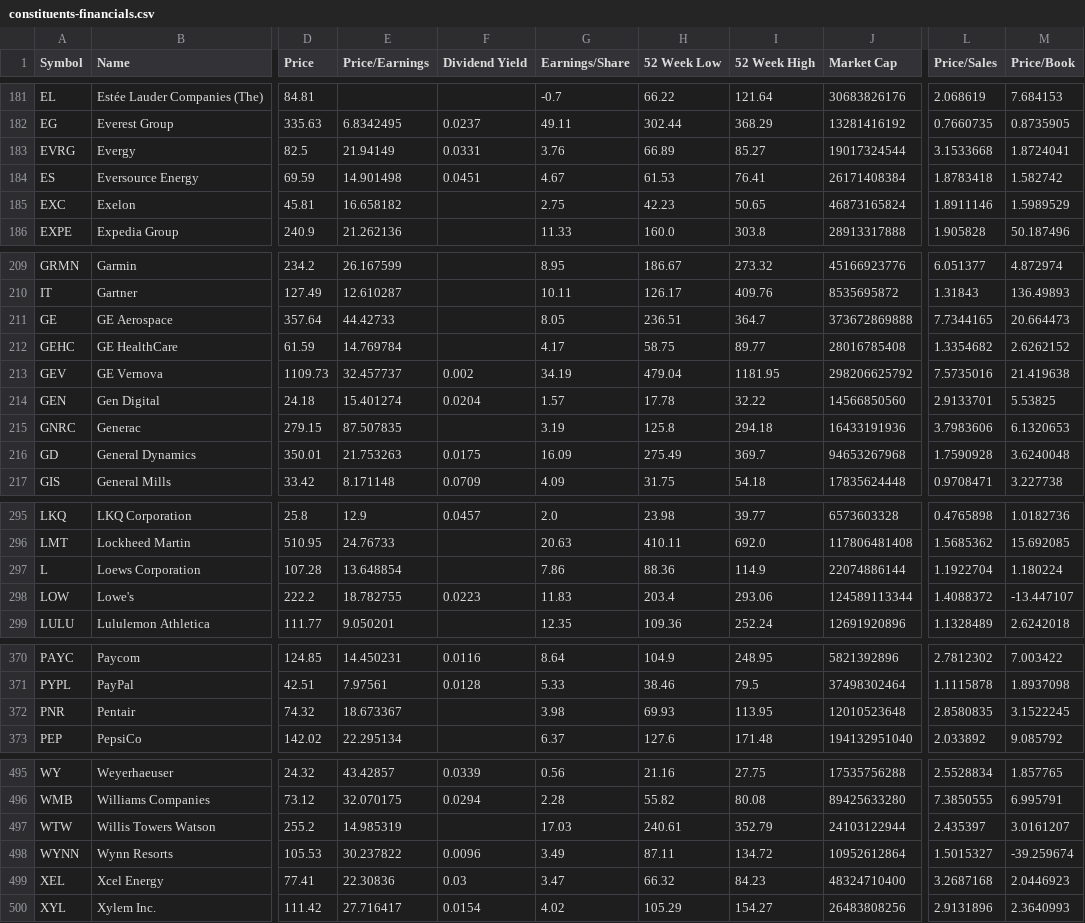
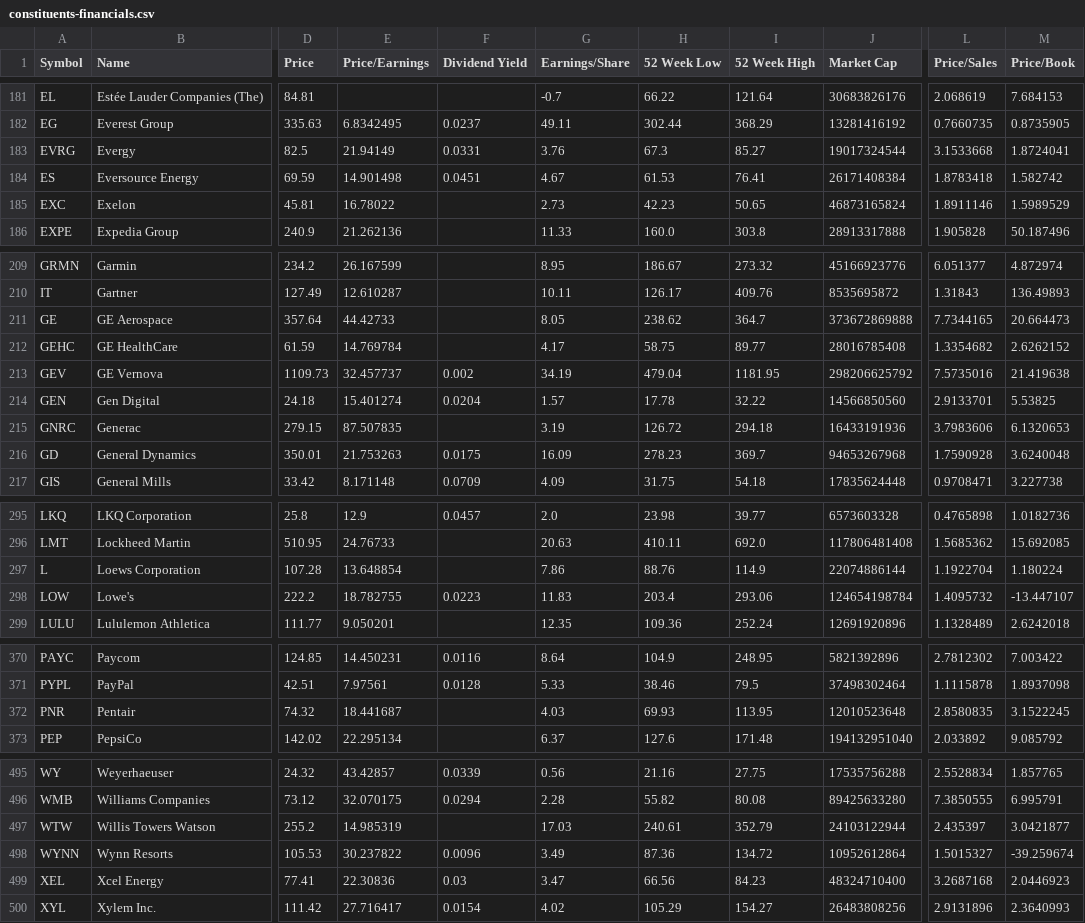
Before and after one commit to datasets/s-and-p-500-companies-financials, a CSV file: data/constituents-financials.csv, drawn as a sheet; only a part is shown, gaps mark what is left out; the diff covers the shown part only; the diff names each change by its address in the sheet, - before the commit and + after, or states it on an @@ line.

```diff
--- a/data/constituents-financials.csv
+++ b/data/constituents-financials.csv
-H183 (52 Week Low): 66.89
+H183 (52 Week Low): 67.3
-E185 (Price/Earnings): 16.658182
+E185 (Price/Earnings): 16.78022
-G185 (Earnings/Share): 2.75
+G185 (Earnings/Share): 2.73
-H211 (52 Week Low): 236.51
+H211 (52 Week Low): 238.62
-H215 (52 Week Low): 125.8
+H215 (52 Week Low): 126.72
-H216 (52 Week Low): 275.49
+H216 (52 Week Low): 278.23
-H297 (52 Week Low): 88.36
+H297 (52 Week Low): 88.76
-J298 (Market Cap): 124589113344
+J298 (Market Cap): 124654198784
-L298 (Price/Sales): 1.4088372
+L298 (Price/Sales): 1.4095732
-E372 (Price/Earnings): 18.673367
+E372 (Price/Earnings): 18.441687
-G372 (Earnings/Share): 3.98
+G372 (Earnings/Share): 4.03
-M497 (Price/Book): 3.0161207
+M497 (Price/Book): 3.0421877
-H498 (52 Week Low): 87.11
+H498 (52 Week Low): 87.36
-H499 (52 Week Low): 66.32
+H499 (52 Week Low): 66.56
```
Also changed, not shown: 38 edited cells elsewhere in this file, data/scatter-data.csv.
